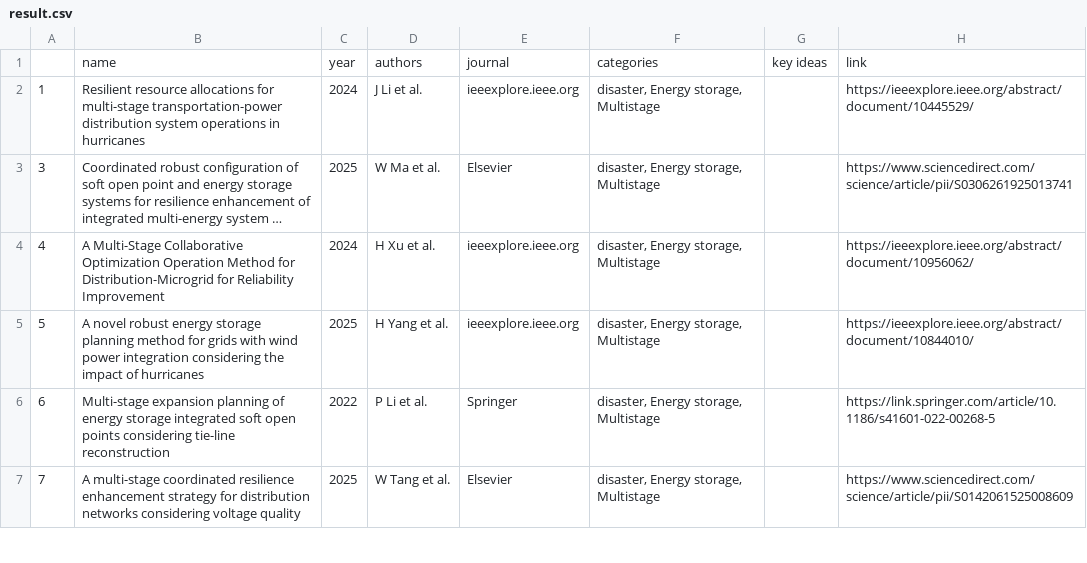
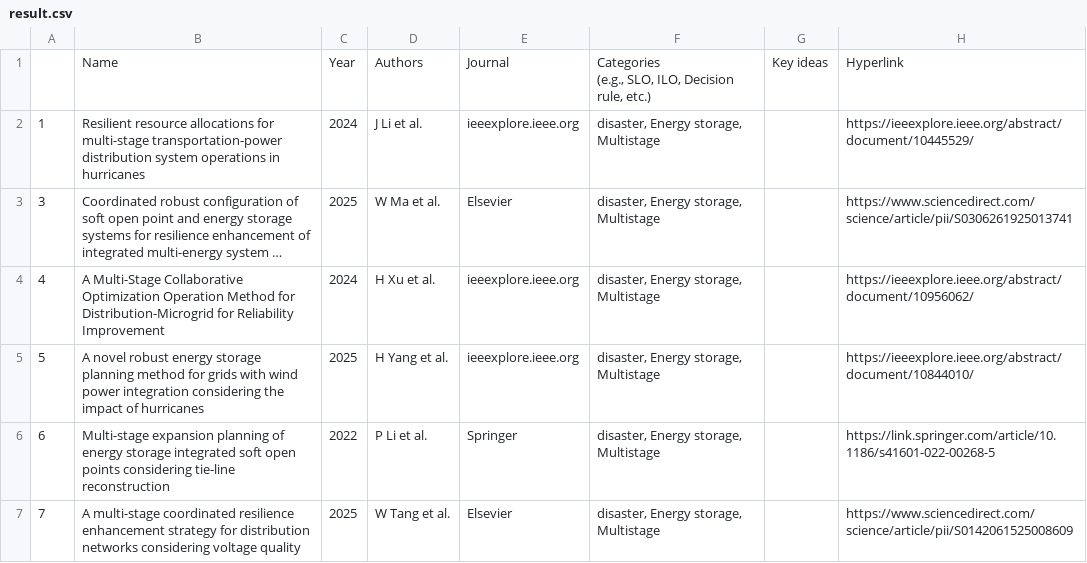
Before and after one commit to jcrayb/lit-review, a CSV file: result.csv, drawn as a sheet; only a part is shown; long unchanged cells end in …; removed rows and columns are numbered as before the commit, all else as after; ↵ is a line break in a cell; the diff names each change by its address in the sheet, - before the commit and + after, or states it on an @@ line.

```diff
--- a/result.csv
+++ b/result.csv
-row 1:  | name | year | authors | journal | categories | key ideas | link
+row 1:  | Name | Year | Authors | Journal | Categories ↵ (e.g., SLO, ILO, Decision rule, etc.) | Key ideas | Hyperlink
```
Also changed, not shown: 7 other files.
